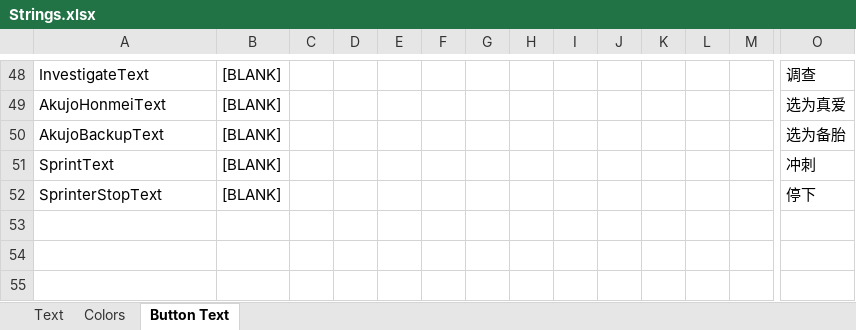
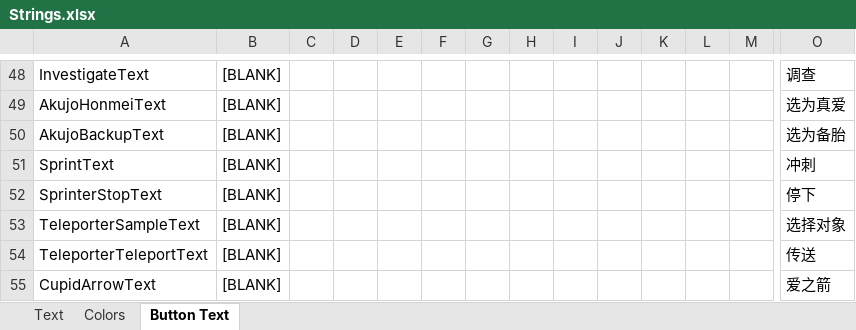
Before and after one commit to dabao40/TheOtherRolesGMIA, an Excel workbook: Strings.xlsx, sheet Button Text, drawn as a sheet; only a part is shown, gaps mark what is left out; values as stored, in another font and other column widths than the file's, no borders; rows hold the shown columns only; the diff names each change by its address in the sheet, - before the commit and + after, or states it on an @@ line.

Commit message:
Added new role Cupid

```diff
--- a/Strings.xlsx (sheet Button Text)
+++ b/Strings.xlsx (sheet Button Text)
+row 53: TeleporterSampleText | [BLANK] |  |  |  |  |  |  |  |  |  |  |  | 选择对象
+row 54: TeleporterTeleportText | [BLANK] |  |  |  |  |  |  |  |  |  |  |  | 传送
+row 55: CupidArrowText | [BLANK] |  |  |  |  |  |  |  |  |  |  |  | 爱之箭
```
Also changed, not shown: sheet Text.
